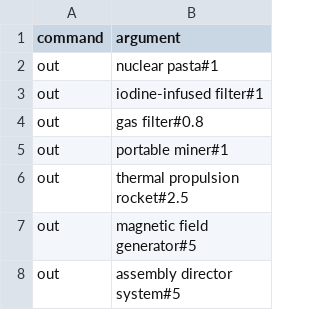
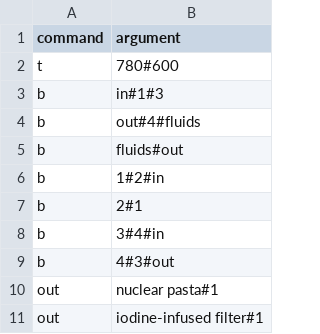
Before and after one commit to abd-msyukyu-odoo/satisfactory_calculator, a CSV file: data/instructions.csv, drawn as a sheet; only a part is shown; the shorter side is filled out with more unchanged rows; the diff names each change by its address in the sheet, - before the commit and + after, or states it on an @@ line.

```diff
--- a/data/instructions.csv
+++ b/data/instructions.csv
+row 2: t | 780#600
+row 3: b | in#1#3
+row 4: b | out#4#fluids
+row 5: b | fluids#out
+row 6: b | 1#2#in
+row 7: b | 2#1
+row 8: b | 3#4#in
+row 9: b | 4#3#out
```
Also changed, not shown: 3 other files.
